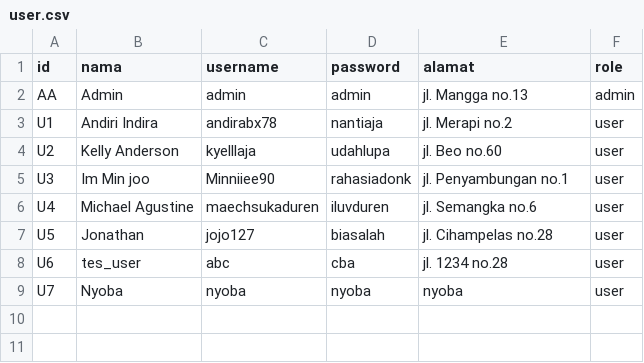
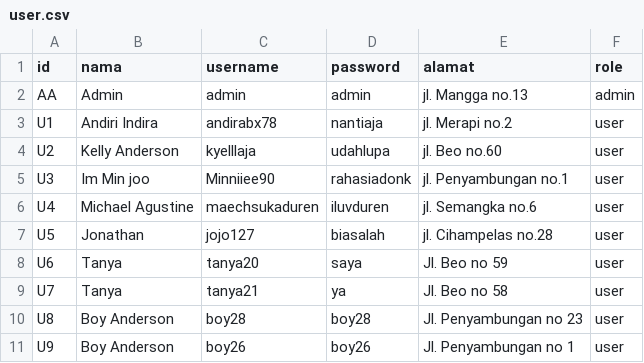
Before and after one commit to VieriMansyl/TUBES-DASPRO-kel.02, a CSV file: Sistem Inventaris/item_file/user.csv (was Final_gadget_Inventory/item_file/user.csv), drawn as a sheet.

Commit message:
New Commit for Final Sistem Inventaris

```diff
--- a/Final_gadget_Inventory/item_file/user.csv
+++ b/Sistem Inventaris/item_file/user.csv
@@ -7,3 +7,5 @@ U4;Michael Agustine;maechsukaduren;iluvduren;jl. Semangka no.6;user
 U5;Jonathan;jojo127;biasalah;jl. Cihampelas no.28;user
-U6;tes_user;abc;cba;jl. 1234 no.28;user
-U7;Nyoba;nyoba;nyoba;nyoba;user
+U6;Tanya;tanya20;saya;Jl. Beo no 59;user
+U7;Tanya;tanya21;ya;Jl. Beo no 58;user
+U8;Boy Anderson;boy28;boy28;Jl. Penyambungan no 23;user
+U9;Boy Anderson;boy26;boy26;Jl. Penyambungan no 1;user
```
Also changed, not shown: 19 other files.
